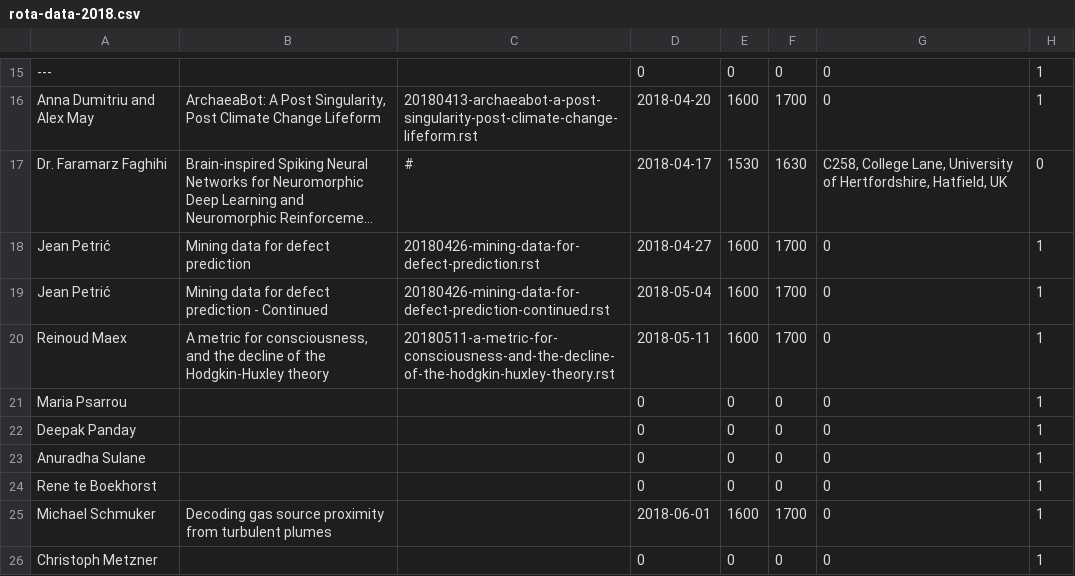
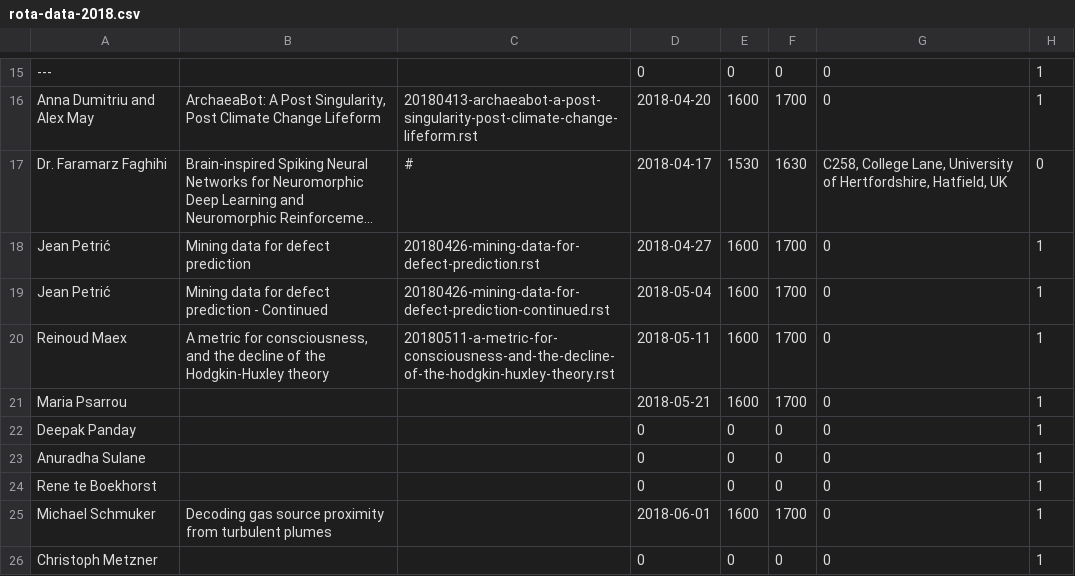
Before and after one commit to UHBiocomputation/UH-biocomputation-web, a CSV file: scripts/rota-data-2018.csv, drawn as a sheet; only a part is shown, gaps mark what is left out; long unchanged cells end in ….

```diff
--- a/scripts/rota-data-2018.csv
+++ b/scripts/rota-data-2018.csv
@@ -20,3 +20,3 @@ Jean Petrić,"Mining data for defect prediction - Continued","20180426-mining-da
 Reinoud Maex,"A metric for consciousness, and the decline of the Hodgkin-Huxley theory","20180511-a-metric-for-consciousness-and-the-decline-of-the-hodgkin-huxley-theory.rst",2018-05-11,1600,1700,0,1
-Maria Psarrou,,,0,0,0,0,1
+Maria Psarrou,,,2018-05-21,1600,1700,0,1
 Deepak Panday,,,0,0,0,0,1
```
Also changed, not shown: 3 other files.
